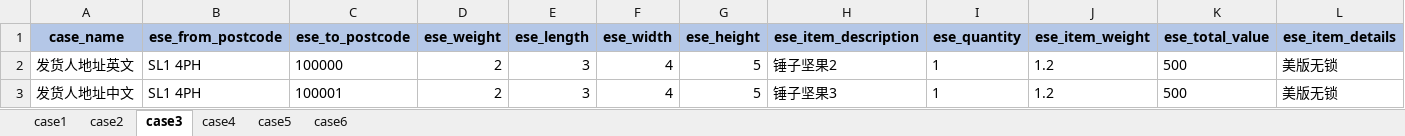
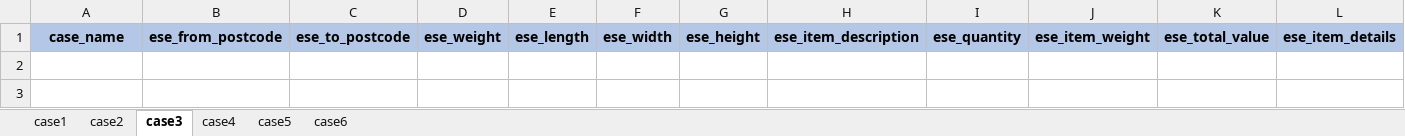
Before and after one commit to OnyxMoonshard/ese_auto_test_1.6, an Excel workbook: testFile/test_data.xlsx, sheet case3, drawn as a sheet; only a part is shown; values as stored, in another font and other column widths than the file's, no borders; rows hold the shown columns only; the diff names each change by its address in the sheet, - before the commit and + after, or states it on an @@ line.

```diff
--- a/testFile/test_data.xlsx (sheet case3)
+++ b/testFile/test_data.xlsx (sheet case3)
-row 2: 发货人地址英文 | SL1 4PH | 100000 | 2 | 3 | 4 | 5 | 锤子坚果2 | 1 | 1.2 | 500 | 美版无锁
-row 3: 发货人地址中文 | SL1 4PH | 100001 | 2 | 3 | 4 | 5 | 锤子坚果3 | 1 | 1.2 | 500 | 美版无锁
```
Also changed, not shown: sheet case2, sheet case1, sheet case4, sheet case6, sheet case5, 9 other files.
